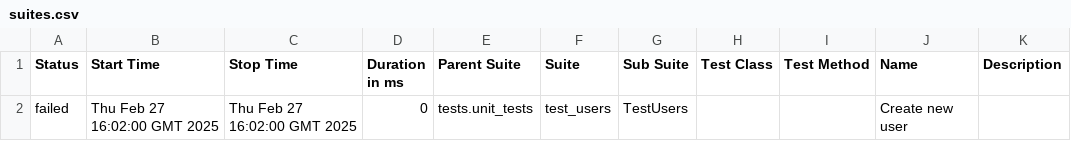
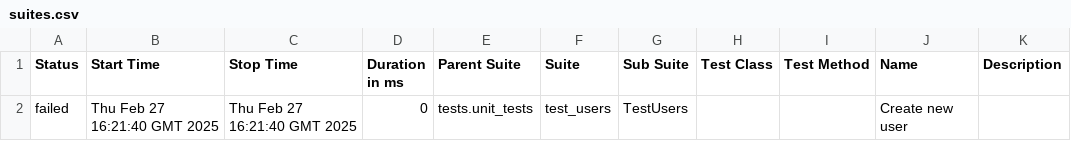
Before and after one commit to term51/AQA-testing-API-with-CI-CD, a CSV file: data/suites.csv, drawn as a sheet.

```diff
--- a/data/suites.csv
+++ b/data/suites.csv
@@ -1,2 +1,2 @@
 "Status","Start Time","Stop Time","Duration in ms","Parent Suite","Suite","Sub Suite","Test Class","Test Method","Name","Description"
-"failed","Thu Feb 27 16:02:00 GMT 2025","Thu Feb 27 16:02:00 GMT 2025","0","tests.unit_tests","test_users","TestUsers","","","Create new user",""
+"failed","Thu Feb 27 16:21:40 GMT 2025","Thu Feb 27 16:21:40 GMT 2025","0","tests.unit_tests","test_users","TestUsers","","","Create new user",""
```
Also changed, not shown: 12 other files.
